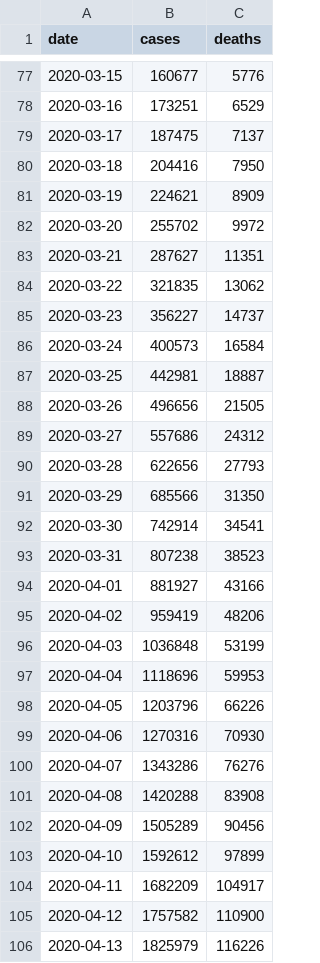
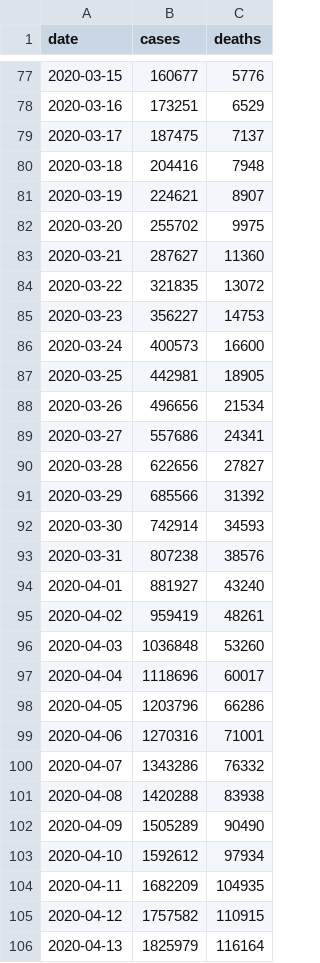
Before and after one commit to covid-open-data/xform-casecount-ecdc, a CSV file: output/global.csv, drawn as a sheet; only a part is shown, gaps mark what is left out; the diff covers the shown part only.

```diff
--- a/output/global.csv
+++ b/output/global.csv
@@ -79,28 +79,28 @@ date,cases,deaths
 2020-03-17,187475,7137
-2020-03-18,204416,7950
-2020-03-19,224621,8909
-2020-03-20,255702,9972
-2020-03-21,287627,11351
-2020-03-22,321835,13062
-2020-03-23,356227,14737
-2020-03-24,400573,16584
-2020-03-25,442981,18887
-2020-03-26,496656,21505
-2020-03-27,557686,24312
-2020-03-28,622656,27793
-2020-03-29,685566,31350
-2020-03-30,742914,34541
-2020-03-31,807238,38523
-2020-04-01,881927,43166
-2020-04-02,959419,48206
-2020-04-03,1036848,53199
-2020-04-04,1118696,59953
-2020-04-05,1203796,66226
-2020-04-06,1270316,70930
-2020-04-07,1343286,76276
-2020-04-08,1420288,83908
-2020-04-09,1505289,90456
-2020-04-10,1592612,97899
-2020-04-11,1682209,104917
-2020-04-12,1757582,110900
-2020-04-13,1825979,116226
+2020-03-18,204416,7948
+2020-03-19,224621,8907
+2020-03-20,255702,9975
+2020-03-21,287627,11360
+2020-03-22,321835,13072
+2020-03-23,356227,14753
+2020-03-24,400573,16600
+2020-03-25,442981,18905
+2020-03-26,496656,21534
+2020-03-27,557686,24341
+2020-03-28,622656,27827
+2020-03-29,685566,31392
+2020-03-30,742914,34593
+2020-03-31,807238,38576
+2020-04-01,881927,43240
+2020-04-02,959419,48261
+2020-04-03,1036848,53260
+2020-04-04,1118696,60017
+2020-04-05,1203796,66286
+2020-04-06,1270316,71001
+2020-04-07,1343286,76332
+2020-04-08,1420288,83938
+2020-04-09,1505289,90490
+2020-04-10,1592612,97934
+2020-04-11,1682209,104935
+2020-04-12,1757582,110915
+2020-04-13,1825979,116164
```
Also changed, not shown: 2 added rows and 155 edited cells elsewhere in this file, output/continents.csv, output/who_regions.csv, 1 other file.
